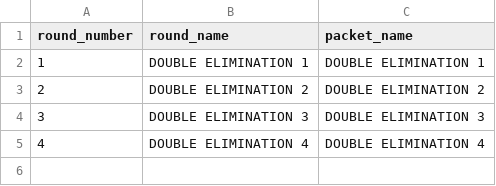
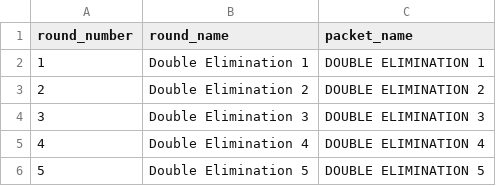
Before and after one commit to xpoes123/scibowl-org, a CSV file: stats/stanford-science-bowl/reports/playoffs/facts/rounds.csv, drawn as a sheet.

```diff
--- a/stats/stanford-science-bowl/reports/playoffs/facts/rounds.csv
+++ b/stats/stanford-science-bowl/reports/playoffs/facts/rounds.csv
@@ -1,5 +1,6 @@
 round_number,round_name,packet_name
-1,DOUBLE ELIMINATION 1,DOUBLE ELIMINATION 1
-2,DOUBLE ELIMINATION 2,DOUBLE ELIMINATION 2
-3,DOUBLE ELIMINATION 3,DOUBLE ELIMINATION 3
-4,DOUBLE ELIMINATION 4,DOUBLE ELIMINATION 4
+1,Double Elimination 1,DOUBLE ELIMINATION 1
+2,Double Elimination 2,DOUBLE ELIMINATION 2
+3,Double Elimination 3,DOUBLE ELIMINATION 3
+4,Double Elimination 4,DOUBLE ELIMINATION 4
+5,Double Elimination 5,DOUBLE ELIMINATION 5
```
Also changed, not shown: stats/stanford-science-bowl/individual_standings__chemistry.csv, stats/stanford-science-bowl/individual_standings__math.csv, 41 other files.
